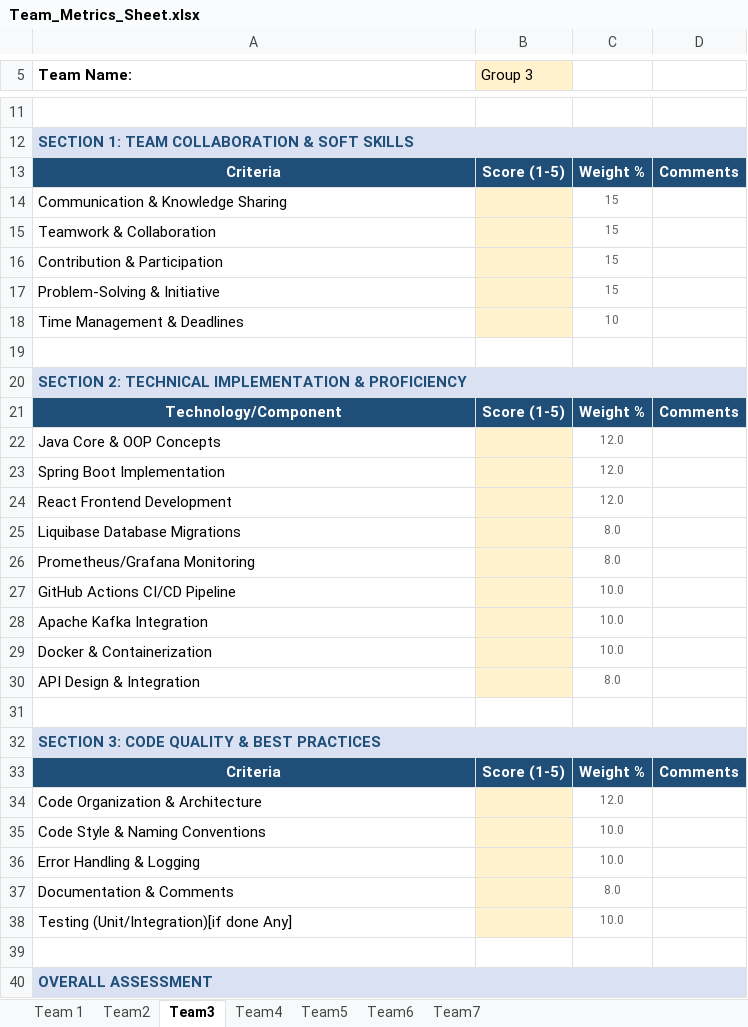
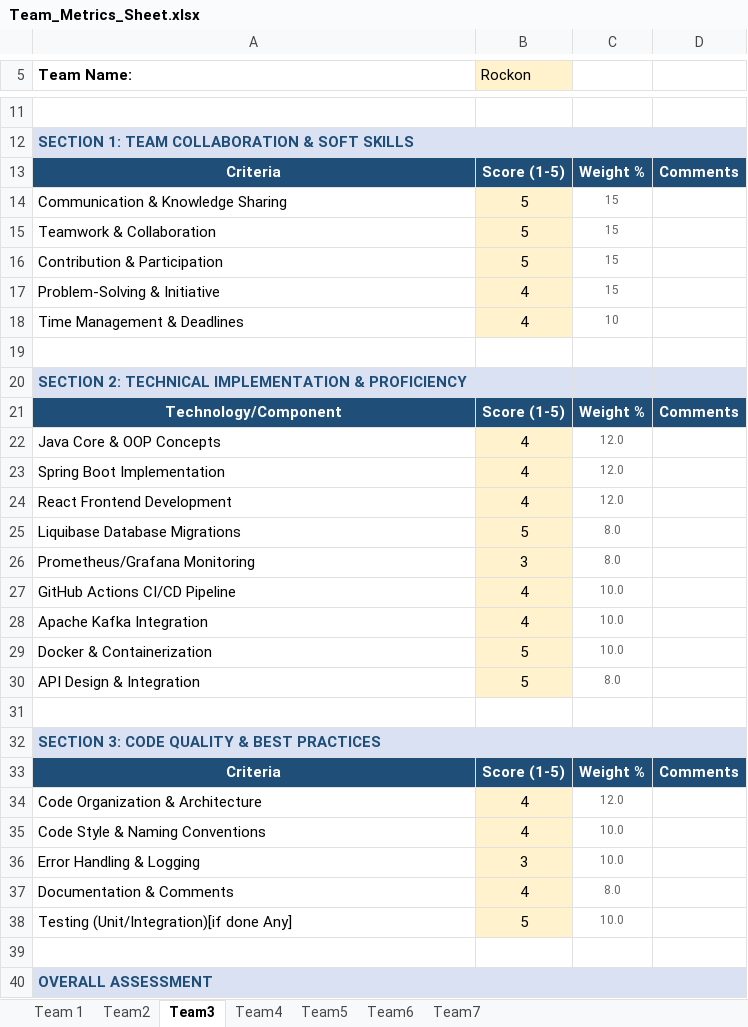
Before and after one commit to pshavela/db2026-reconX, an Excel workbook: Team_Metrics_Sheet.xlsx, sheet Team3, drawn as a sheet; only a part is shown, gaps mark what is left out; values as stored, in another font and other column widths than the file's, no borders; the diff covers the shown part only; the diff names each change by its address in the sheet, - before the commit and + after, or states it on an @@ line.

```diff
--- a/Team_Metrics_Sheet.xlsx (sheet Team3)
+++ b/Team_Metrics_Sheet.xlsx (sheet Team3)
-B5: Group 3
+B5: Rockon
-B14:B16 (Rockon): (empty)
+B14:B16 (Rockon): 5
-B17:B18 (Rockon): (empty)
+B17:B18 (Rockon): 4
-B22:B24 (Rockon): (empty)
+B22:B24 (Rockon): 4
-B25 (Rockon): (empty)
+B25 (Rockon): 5
-B26 (Rockon): (empty)
+B26 (Rockon): 3
-B27:B28 (Rockon): (empty)
+B27:B28 (Rockon): 4
-B29:B30 (Rockon): (empty)
+B29:B30 (Rockon): 5
-B34:B35 (Rockon): (empty)
+B34:B35 (Rockon): 4
-B36 (Rockon): (empty)
+B36 (Rockon): 3
-B37 (Rockon): (empty)
+B37 (Rockon): 4
-B38 (Rockon): (empty)
+B38 (Rockon): 5
```
Also changed, not shown: 5 edited cells elsewhere in this sheet, sheet Team2, sheet Team5, sheet Team4, sheet Team 1.
